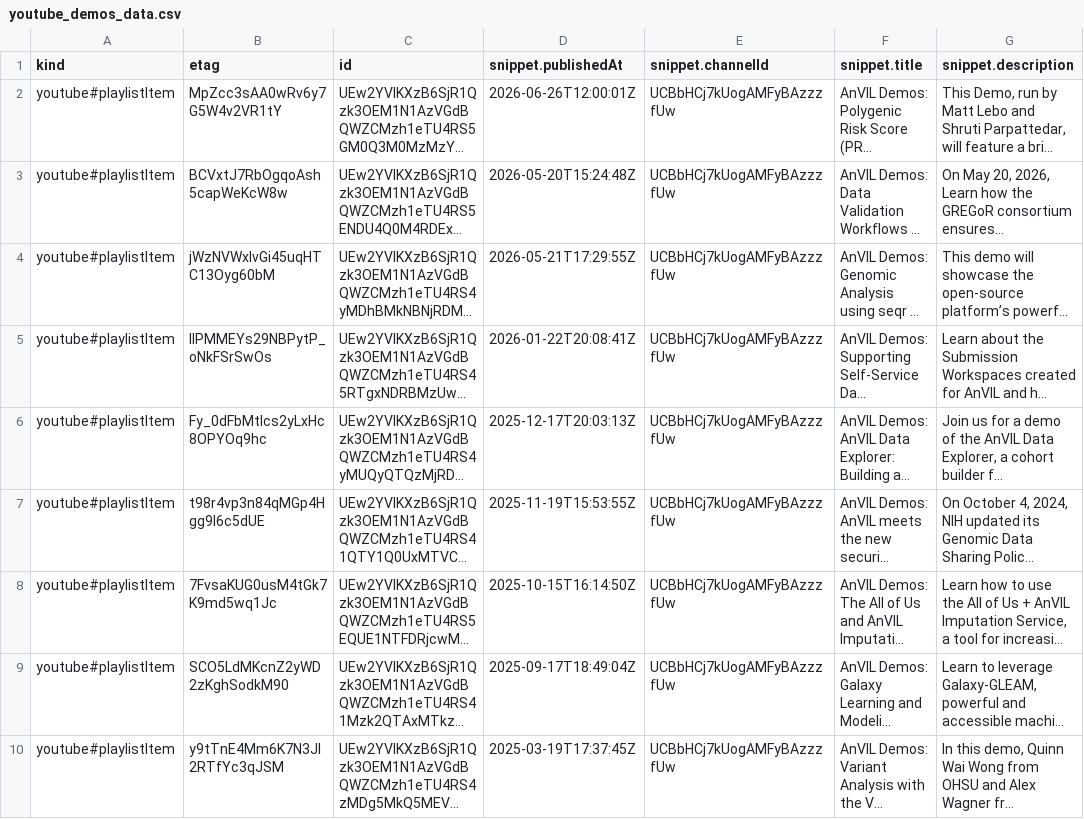
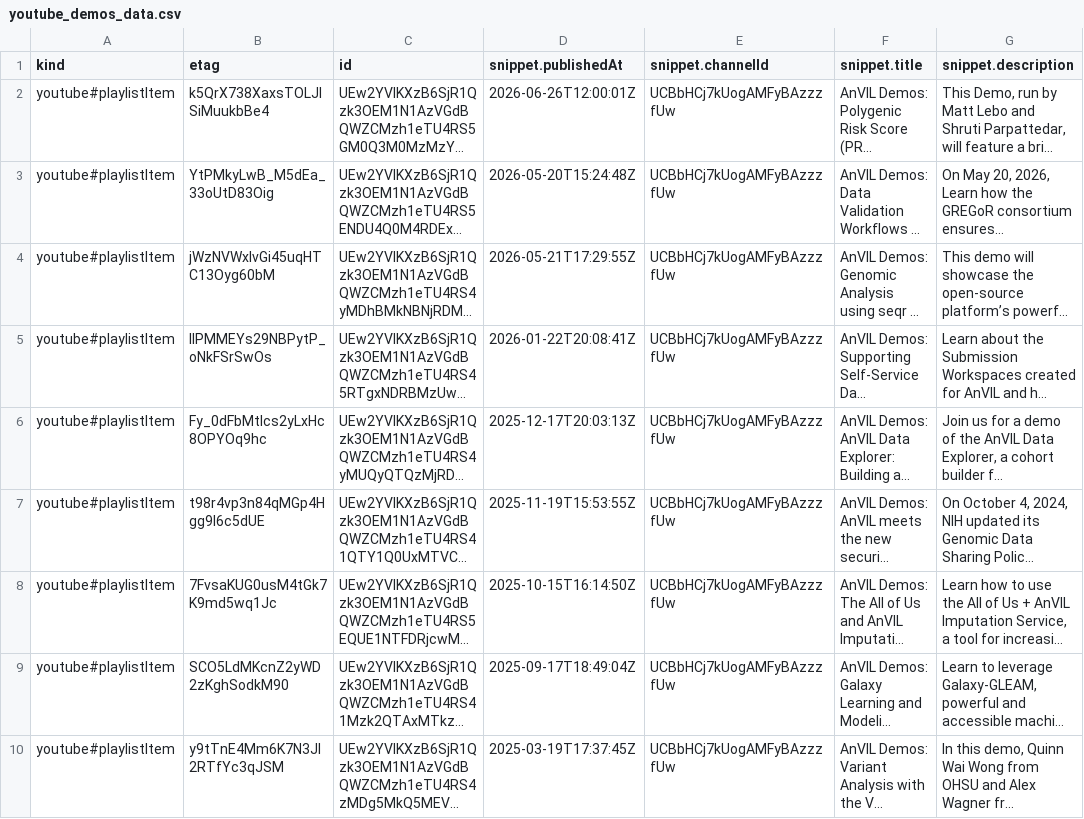
Before and after one commit to fhdsl/AnVIL_Collection, a CSV file: resources/youtube_demos_data.csv, drawn as a sheet; only a part is shown; long unchanged cells end in …; the diff names each change by its address in the sheet, - before the commit and + after, or states it on an @@ line.

```diff
--- a/resources/youtube_demos_data.csv
+++ b/resources/youtube_demos_data.csv
-B2 (etag): MpZcc3sAA0wRv6y7G5W4v2VR1tY
+B2 (etag): k5QrX738XaxsTOLJlSiMuukbBe4
-B3 (etag): BCVxtJ7RbOgqoAsh5capWeKcW8w
+B3 (etag): YtPMkyLwB_M5dEa_33oUtD83Oig
```
Also changed, not shown: 1 other file.
